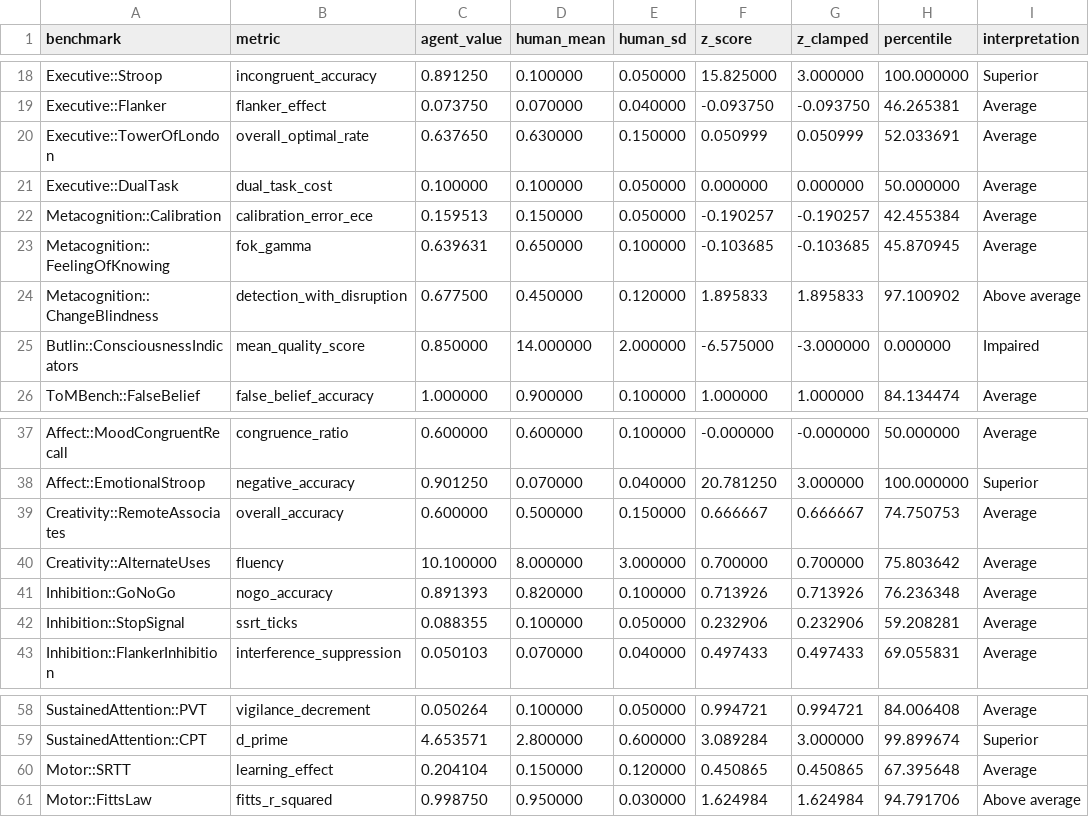
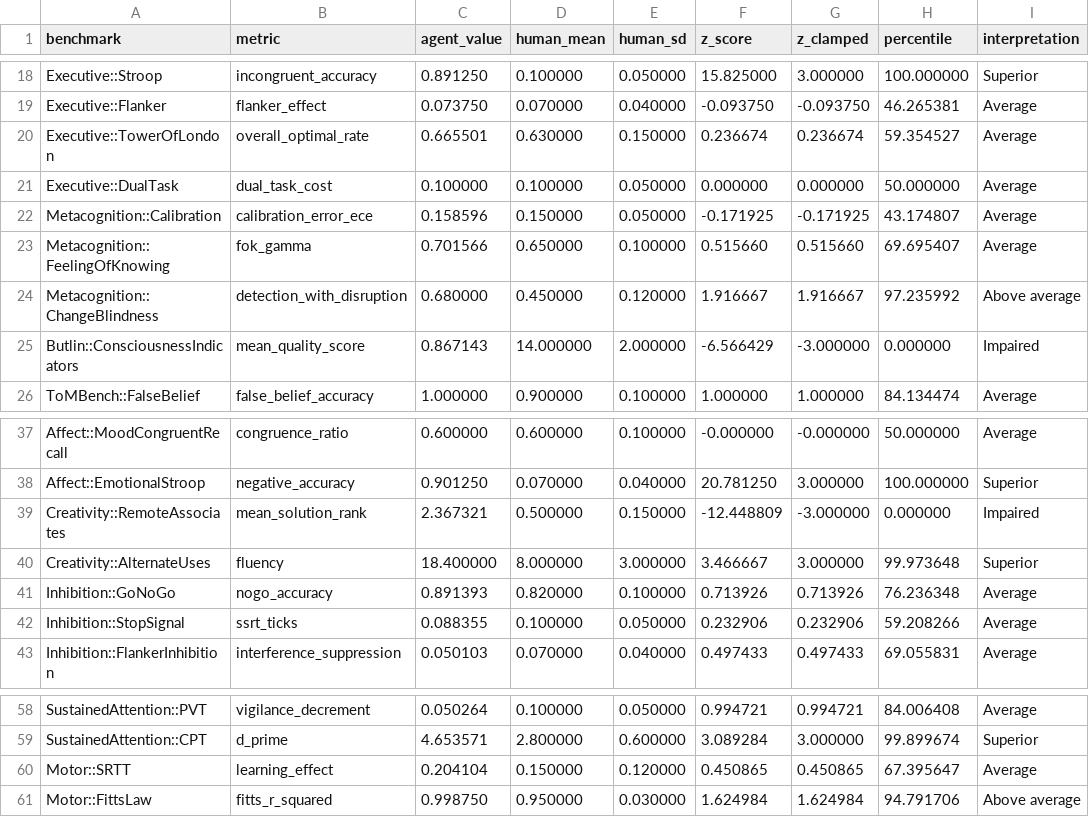
Before and after one commit to Luminous-Dynamics/symthaea, a CSV file: papers/data/psych_bench/normative_zscores.csv, drawn as a sheet; only a part is shown, gaps mark what is left out; the diff covers the shown part only.

```diff
--- a/papers/data/psych_bench/normative_zscores.csv
+++ b/papers/data/psych_bench/normative_zscores.csv
@@ -19,8 +19,8 @@ Executive::Stroop,incongruent_accuracy,0.891250,0.100000,0.050000,15.825000,3.00
 Executive::Flanker,flanker_effect,0.073750,0.070000,0.040000,-0.093750,-0.093750,46.265381,Average
-Executive::TowerOfLondon,overall_optimal_rate,0.637650,0.630000,0.150000,0.050999,0.050999,52.033691,Average
+Executive::TowerOfLondon,overall_optimal_rate,0.665501,0.630000,0.150000,0.236674,0.236674,59.354527,Average
 Executive::DualTask,dual_task_cost,0.100000,0.100000,0.050000,0.000000,0.000000,50.000000,Average
-Metacognition::Calibration,calibration_error_ece,0.159513,0.150000,0.050000,-0.190257,-0.190257,42.455384,Average
-Metacognition::FeelingOfKnowing,fok_gamma,0.639631,0.650000,0.100000,-0.103685,-0.103685,45.870945,Average
-Metacognition::ChangeBlindness,detection_with_disruption,0.677500,0.450000,0.120000,1.895833,1.895833,97.100902,Above average
-Butlin::ConsciousnessIndicators,mean_quality_score,0.850000,14.000000,2.000000,-6.575000,-3.000000,0.000000,Impaired
+Metacognition::Calibration,calibration_error_ece,0.158596,0.150000,0.050000,-0.171925,-0.171925,43.174807,Average
+Metacognition::FeelingOfKnowing,fok_gamma,0.701566,0.650000,0.100000,0.515660,0.515660,69.695407,Average
+Metacognition::ChangeBlindness,detection_with_disruption,0.680000,0.450000,0.120000,1.916667,1.916667,97.235992,Above average
+Butlin::ConsciousnessIndicators,mean_quality_score,0.867143,14.000000,2.000000,-6.566429,-3.000000,0.000000,Impaired
 ToMBench::FalseBelief,false_belief_accuracy,1.000000,0.900000,0.100000,1.000000,1.000000,84.134474,Average
@@ -38,6 +38,6 @@ Affect::MoodCongruentRecall,congruence_ratio,0.600000,0.600000,0.100000,-0.00000
 Affect::EmotionalStroop,negative_accuracy,0.901250,0.070000,0.040000,20.781250,3.000000,100.000000,Superior
-Creativity::RemoteAssociates,overall_accuracy,0.600000,0.500000,0.150000,0.666667,0.666667,74.750753,Average
-Creativity::AlternateUses,fluency,10.100000,8.000000,3.000000,0.700000,0.700000,75.803642,Average
+Creativity::RemoteAssociates,mean_solution_rank,2.367321,0.500000,0.150000,-12.448809,-3.000000,0.000000,Impaired
+Creativity::AlternateUses,fluency,18.400000,8.000000,3.000000,3.466667,3.000000,99.973648,Superior
 Inhibition::GoNoGo,nogo_accuracy,0.891393,0.820000,0.100000,0.713926,0.713926,76.236348,Average
-Inhibition::StopSignal,ssrt_ticks,0.088355,0.100000,0.050000,0.232906,0.232906,59.208281,Average
+Inhibition::StopSignal,ssrt_ticks,0.088355,0.100000,0.050000,0.232906,0.232906,59.208266,Average
 Inhibition::FlankerInhibition,interference_suppression,0.050103,0.070000,0.040000,0.497433,0.497433,69.055831,Average
@@ -59,3 +59,3 @@ SustainedAttention::PVT,vigilance_decrement,0.050264,0.100000,0.050000,0.994721,
 SustainedAttention::CPT,d_prime,4.653571,2.800000,0.600000,3.089284,3.000000,99.899674,Superior
-Motor::SRTT,learning_effect,0.204104,0.150000,0.120000,0.450865,0.450865,67.395648,Average
+Motor::SRTT,learning_effect,0.204104,0.150000,0.120000,0.450865,0.450865,67.395647,Average
 Motor::FittsLaw,fitts_r_squared,0.998750,0.950000,0.030000,1.624984,1.624984,94.791706,Above average
```
Also changed, not shown: 26 edited cells elsewhere in this file, papers/data/psych_bench/ablation_domains.csv, papers/data/psych_bench/cognitive_profile.csv, 9 other files.
